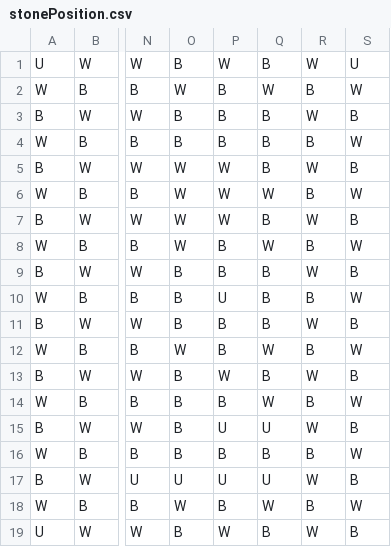
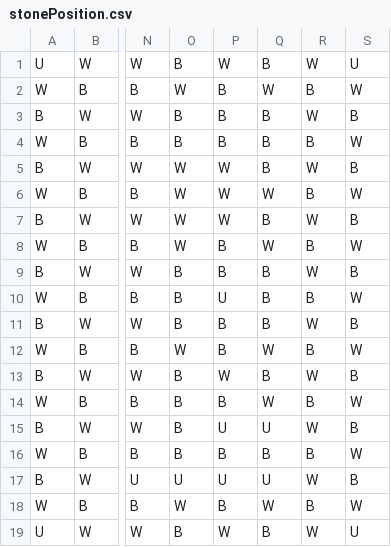
Before and after one commit to NIT-OITA-S1630/Igo_Python, a CSV file: Results/DSC_0099/stonePosition.csv, drawn as a sheet; only a part is shown, gaps mark what is left out; the diff names each change by its address in the sheet, - before the commit and + after, or states it on an @@ line.

```diff
--- a/Results/DSC_0099/stonePosition.csv
+++ b/Results/DSC_0099/stonePosition.csv
-S19: B
+S19: U
```
Also changed, not shown: Results/DSC_0100/stonePosition.csv, Results/DSC_0170/stonePosition.csv, 19 other files.
